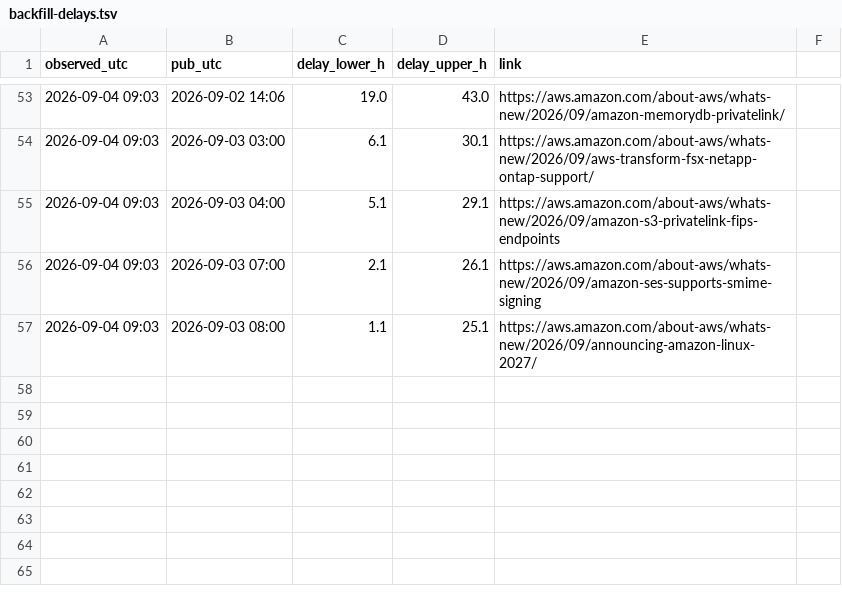
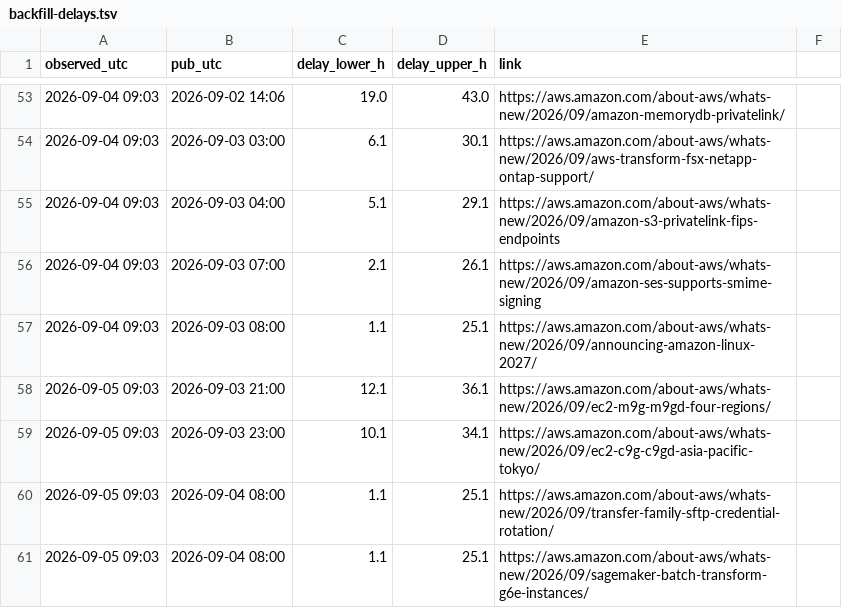
Before and after one commit to IanLiYi1996/personal-research-journal, a TSV file: aws-whats-new/backfill-delays.tsv, drawn as a sheet; only a part is shown, gaps mark what is left out.

```diff
--- a/aws-whats-new/backfill-delays.tsv
+++ b/aws-whats-new/backfill-delays.tsv
@@ -57 +57,5 @@ observed_utc	pub_utc	delay_lower_h	delay_upper_h	link
 2026-09-04 09:03	2026-09-03 08:00	1.1	25.1	https://aws.amazon.com/about-aws/whats-new/2026/09/announcing-amazon-linux-2027/
+2026-09-05 09:03	2026-09-03 21:00	12.1	36.1	https://aws.amazon.com/about-aws/whats-new/2026/09/ec2-m9g-m9gd-four-regions/
+2026-09-05 09:03	2026-09-03 23:00	10.1	34.1	https://aws.amazon.com/about-aws/whats-new/2026/09/ec2-c9g-c9gd-asia-pacific-tokyo/
+2026-09-05 09:03	2026-09-04 08:00	1.1	25.1	https://aws.amazon.com/about-aws/whats-new/2026/09/transfer-family-sftp-credential-rotation/
+2026-09-05 09:03	2026-09-04 08:00	1.1	25.1	https://aws.amazon.com/about-aws/whats-new/2026/09/sagemaker-batch-transform-g6e-instances/
```
Also changed, not shown: aws-whats-new/window-health.tsv, ops/run-log.tsv, 3 other files.
